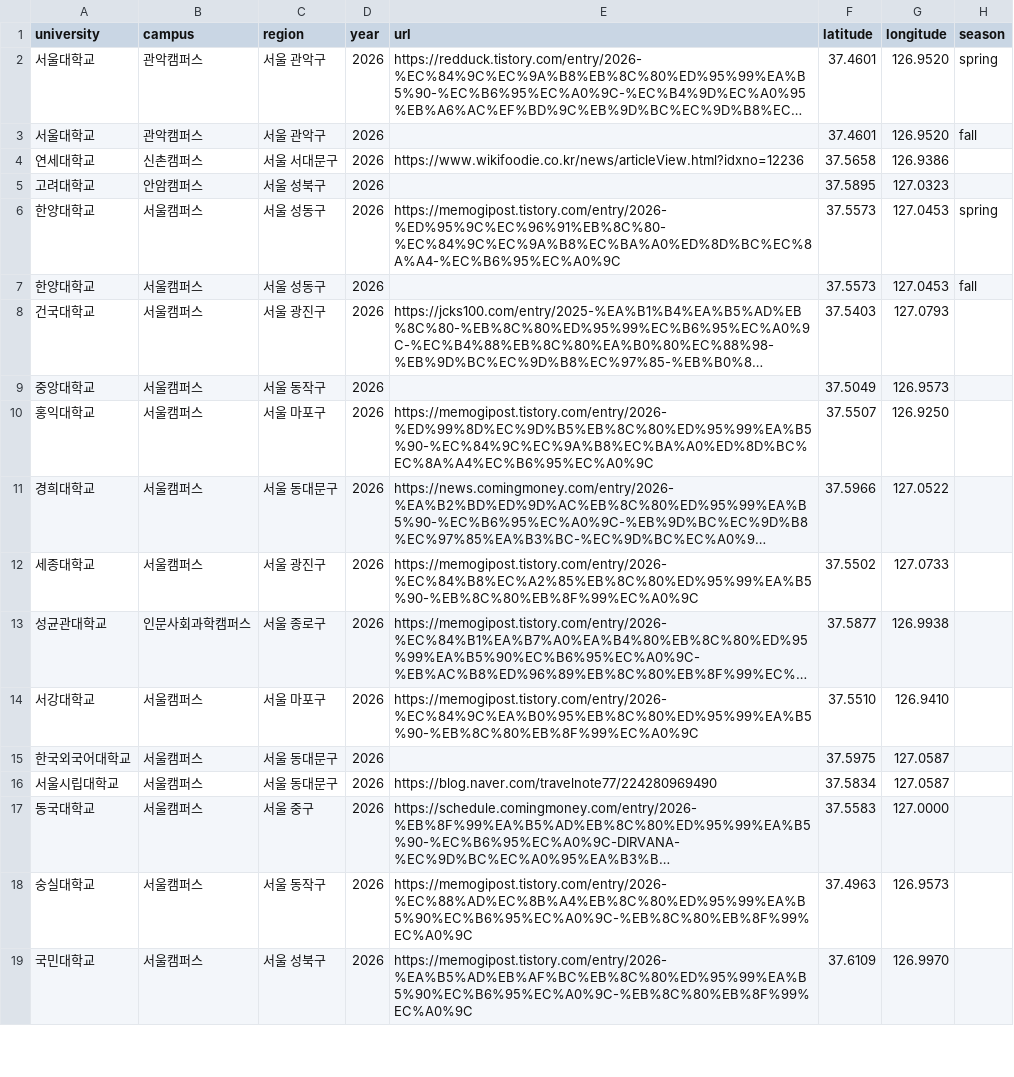
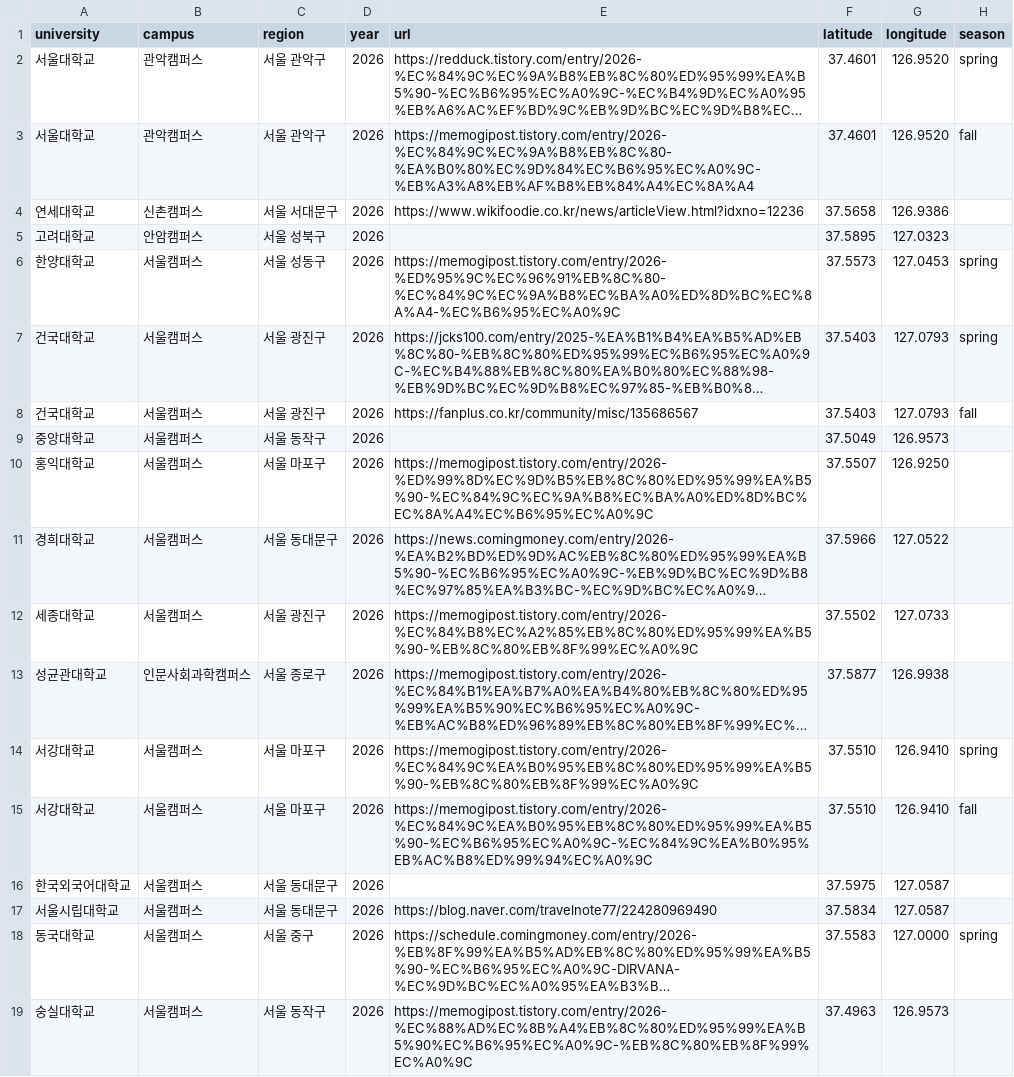
Before and after one commit to greedy-team/festa-crawler, a CSV file: universities-2026.csv, drawn as a sheet; only a part is shown; the shorter side is filled out with more unchanged rows; long unchanged cells end in …; removed rows and columns are numbered as before the commit, all else as after; the diff names each change by its address in the sheet, - before the commit and + after, or states it on an @@ line.

Commit message:
fix : 2026 가을 축제 3건을 시드에 반영한다 #37
- 서울대 가을 출처를 단과대 연합축제에서 학교 가을축제 루미네스로 교체
- 건국대·서강대를 봄·가을 두 행으로 분할 (가을: 일감연, 서강문화제 CARDINAL)
- 한양대 가을 행 삭제 — 애국한양응원제는 공연 라인업이 없는 응원 행사
- 동국대는 봄만 선언. 서울캠퍼스 가을 대동제 날짜가 공지되면 행을 추가한다

```diff
--- a/universities-2026.csv
+++ b/universities-2026.csv
-E3 (url): (empty)
+E3 (url): https://memogipost.tistory.com/entry/2026-%EC%84%9C%EC%9A%B8%EB%8C%80-%EA%B0%80%EC%9D%84%EC%B6%95%EC%A0%9C-%EB%A3%A8%EB%AF%B8%EB%84%A4%EC%8A%A4
-row 7: 한양대학교 | 서울캠퍼스 | 서울 성동구 | 2026 |  | 37.5573 | 127.0453 | fall
-H7 (season): (empty)
+H7 (season): spring
+row 8: 건국대학교 | 서울캠퍼스 | 서울 광진구 | 2026 | https://fanplus.co.kr/community/misc/135686567 | 37.5403 | 127.0793 | fall
-H14 (season): (empty)
+H14 (season): spring
+row 15: 서강대학교 | 서울캠퍼스 | 서울 마포구 | 2026 | https://memogipost.tistory.com/entry/2026-%EC%84%9C%EA%B0%95%EB%8C%80%ED%95%99%EA%B5%90-%EC%B6%95%EC%A0%9C-%EC%84%9C%EA%B0%95%EB%AC%B8%ED%99%94%EC%A0%9C | 37.5510 | 126.9410 | fall
-H18 (season): (empty)
+H18 (season): spring
```
Also changed, not shown: 1 other file.
